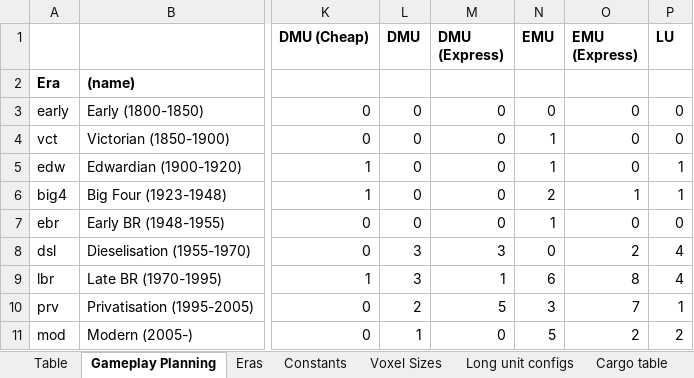
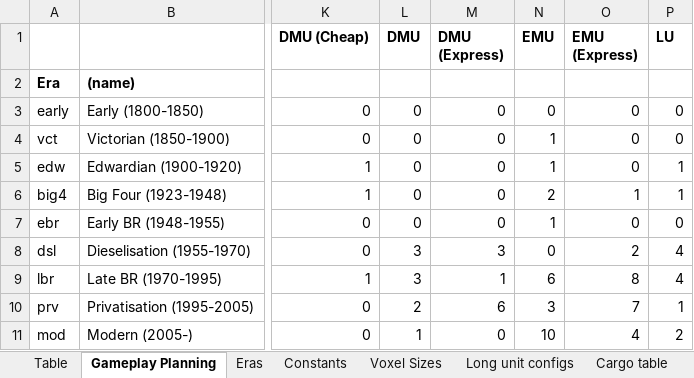
Before and after one commit to mattkimber/timberwolfs_trains, an Excel workbook: Tracking Table.xlsm, sheet Gameplay Planning, drawn as a sheet; only a part is shown, gaps mark what is left out; values as stored, in another font and other column widths than the file's, no borders; conditional formats not drawn; the diff names each change by its address in the sheet, - before the commit and + after, or states it on an @@ line.

```diff
--- a/Tracking Table.xlsm (sheet Gameplay Planning)
+++ b/Tracking Table.xlsm (sheet Gameplay Planning)
-M10 (DMU (Express)): 5
+M10 (DMU (Express)): 6
-N11 (EMU): 5
+N11 (EMU): 10
-O11 (EMU (Express)): 2
+O11 (EMU (Express)): 4
```
Also changed, not shown: sheet Table, formulas that keep their value, 22 other files.
